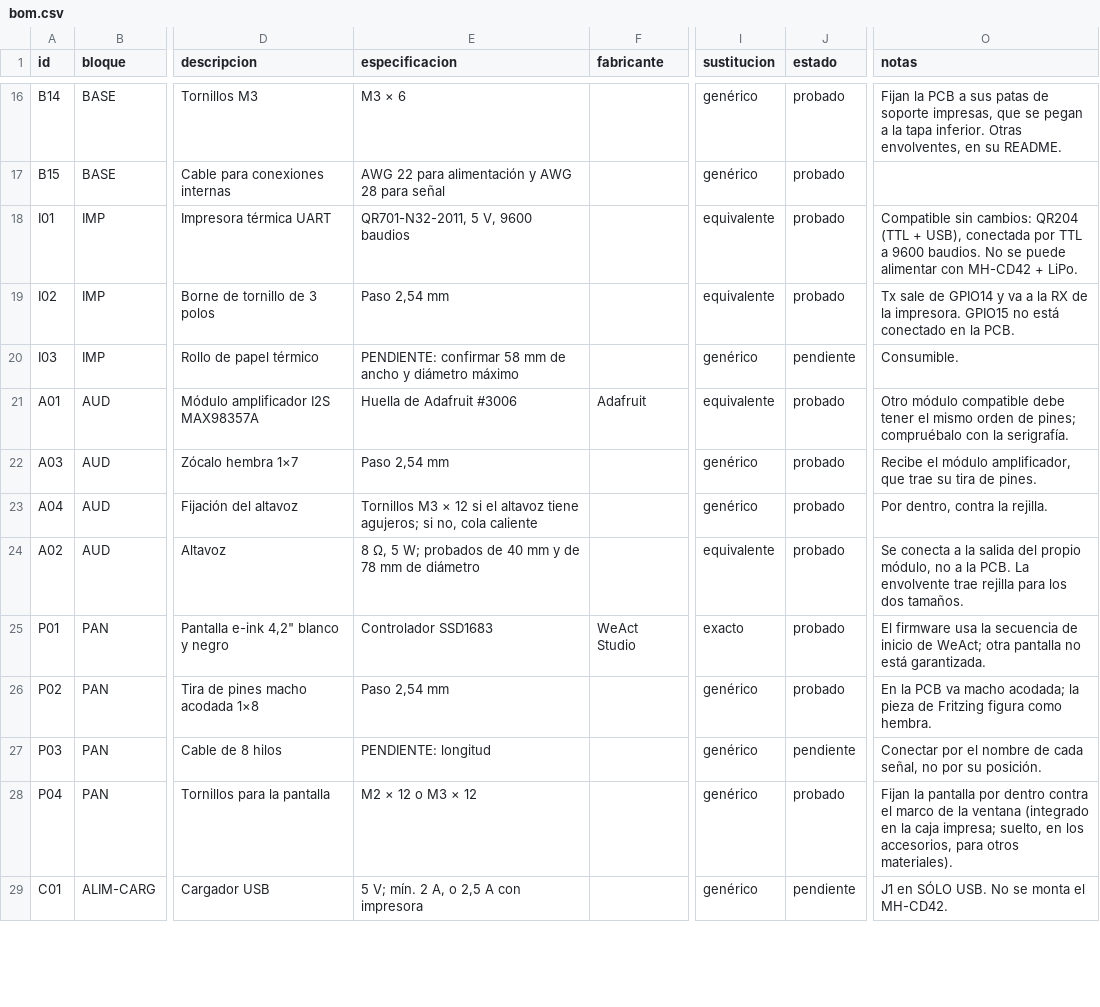
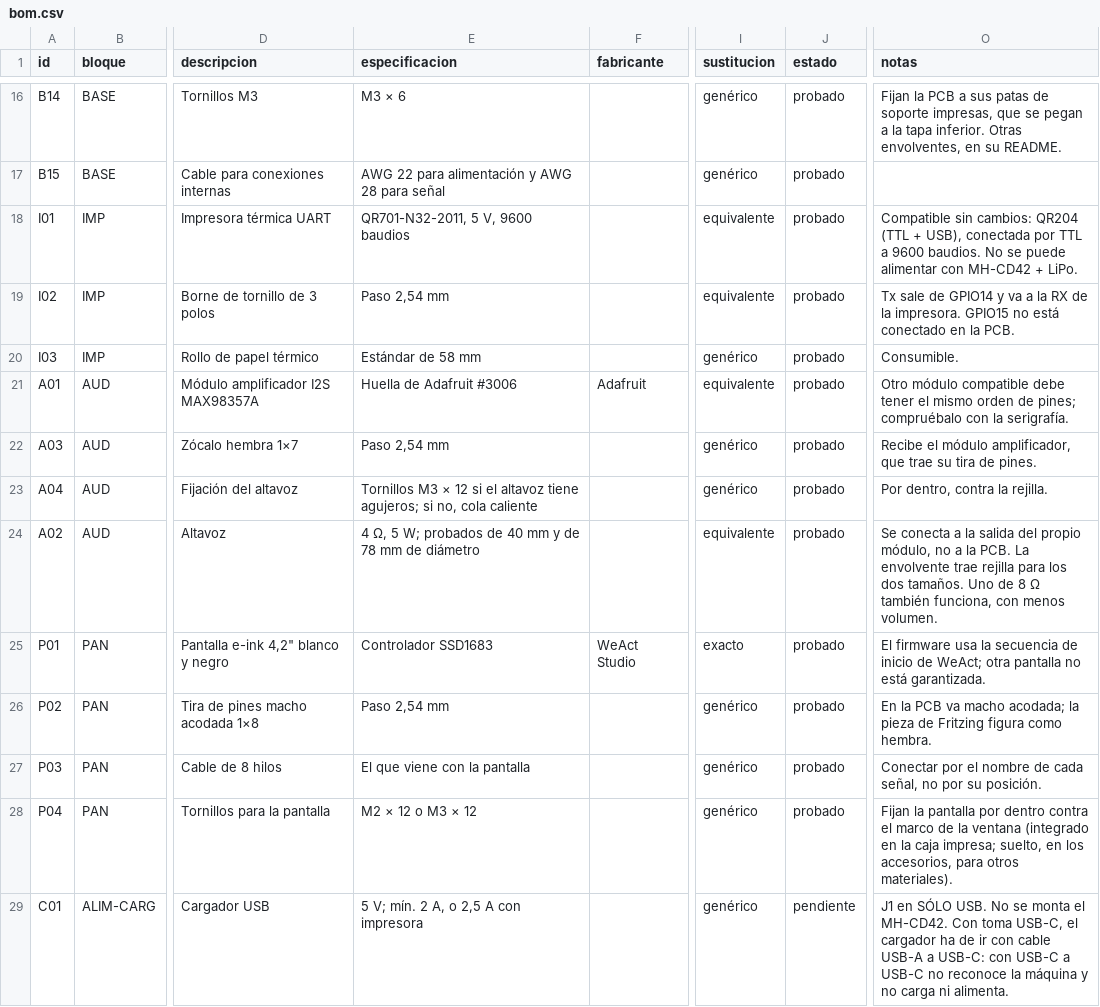
Before and after one commit to Atrapavientos/storymaker, a CSV file: hardware/bom/bom.csv, drawn as a sheet; only a part is shown, gaps mark what is left out; the diff covers the shown part only; the diff names each change by its address in the sheet, - before the commit and + after, or states it on an @@ line.

```diff
--- a/hardware/bom/bom.csv
+++ b/hardware/bom/bom.csv
-E20 (especificacion): PENDIENTE: confirmar 58 mm de ancho y diámetro máximo
+E20 (especificacion): Estándar de 58 mm
-J20 (estado): pendiente
+J20 (estado): probado
-E24 (especificacion): 8 Ω, 5…
+E24 (especificacion): 4 Ω, 5…
-O24 (notas): …dos tamaños.
+O24 (notas): …dos tamaños. Uno de 8 Ω también funciona, con menos volumen.
-E27 (especificacion): PENDIENTE: longitud
+E27 (especificacion): El que viene con la pantalla
-J27 (estado): pendiente
+J27 (estado): probado
-O29 (notas): …el MH-CD42.
+O29 (notas): …el MH-CD42. Con toma USB-C, el cargador ha de ir con cable USB-A a USB-C: con USB-C a USB-C no reconoce la máquina y no carga ni alimenta.
```
Also changed, not shown: 12 edited cells elsewhere in this file, 7 other files.
